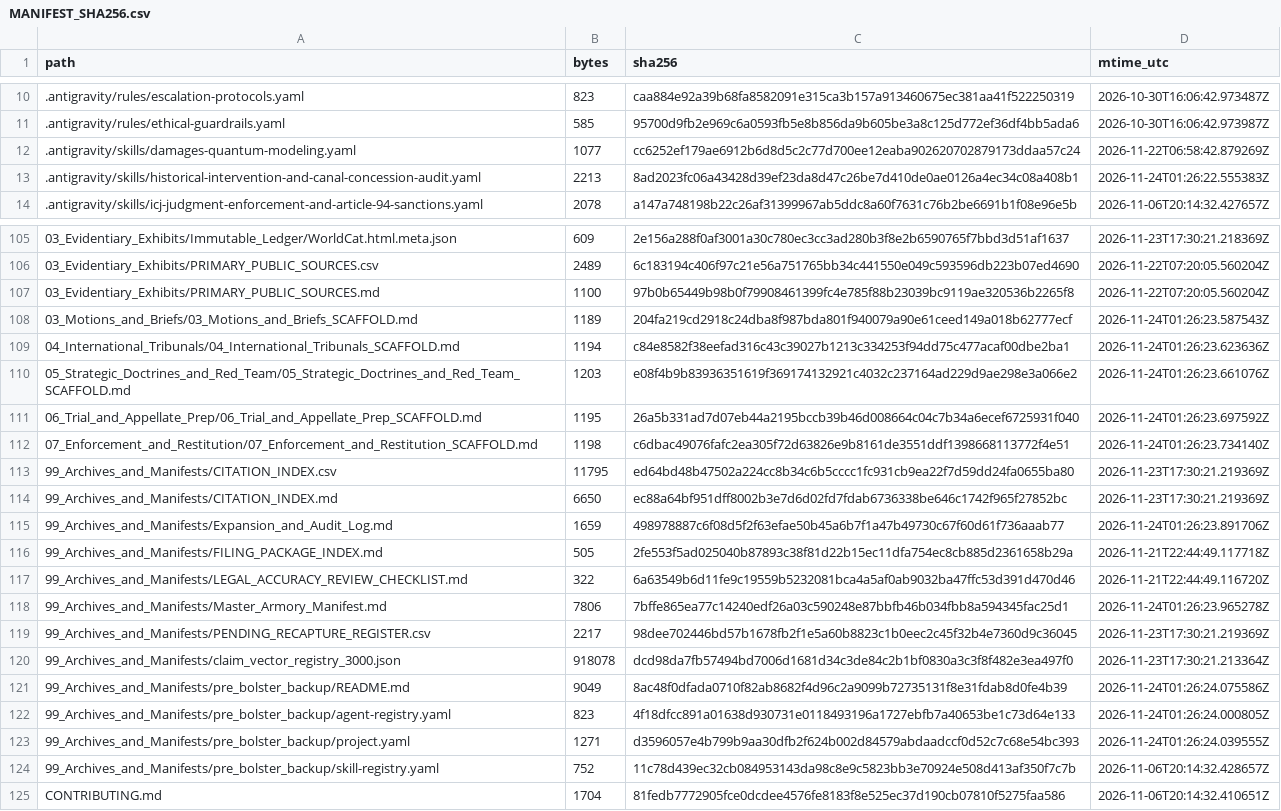
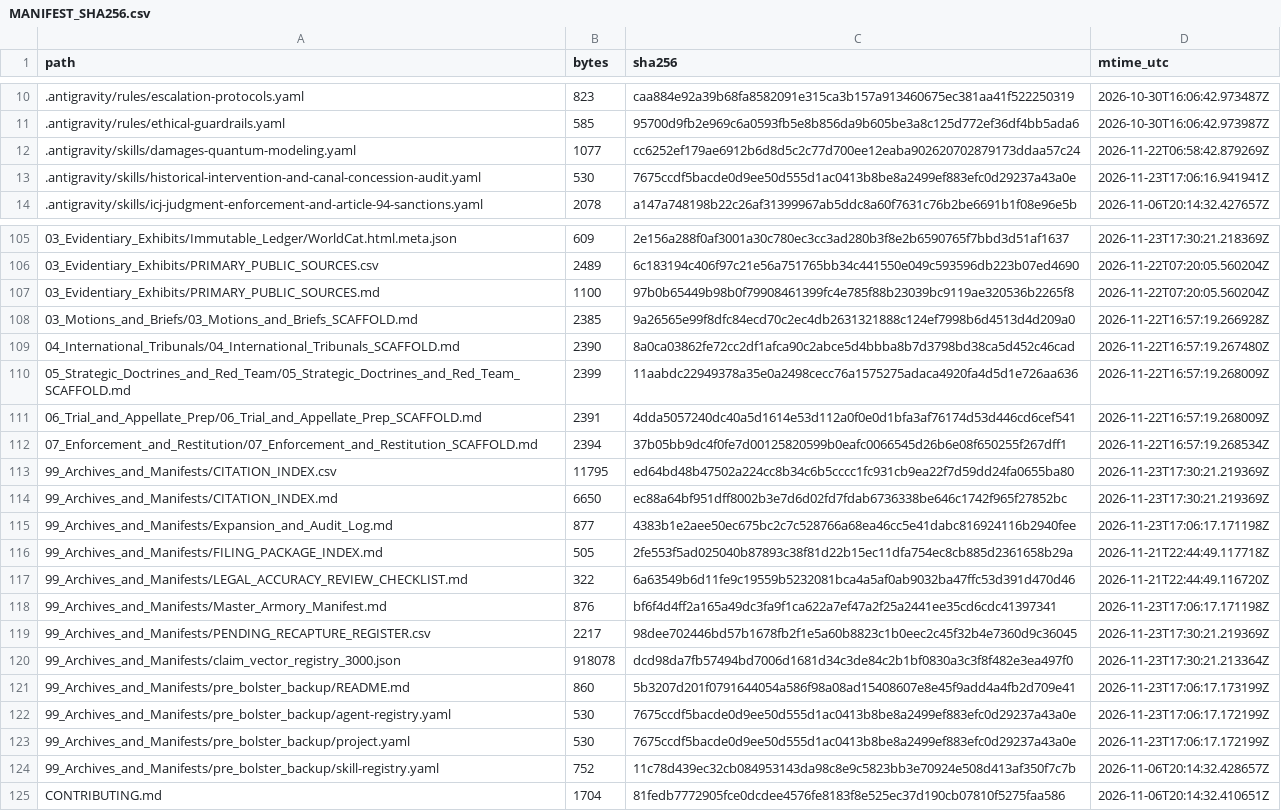
Before and after one commit to GlobalRestitutionAlliance/turtle-island-us-ak-village-of-dot-lake-master-litigation, a CSV file: 99_Archives_and_Manifests/MANIFEST_SHA256.csv, drawn as a sheet; only a part is shown, gaps mark what is left out; the diff covers the shown part only.

```diff
--- a/99_Archives_and_Manifests/MANIFEST_SHA256.csv
+++ b/99_Archives_and_Manifests/MANIFEST_SHA256.csv
@@ -12,3 +12,3 @@ path,bytes,sha256,mtime_utc
 .antigravity/skills/damages-quantum-modeling.yaml,1077,cc6252ef179ae6912b6d8d5c2c77d700ee12eaba902620702879173ddaa57c24,2026-11-22T06:58:42.879269Z
-.antigravity/skills/historical-intervention-and-canal-concession-audit.yaml,2213,8ad2023fc06a43428d39ef23da8d47c26be7d410de0ae0126a4ec34c08a408b1,2026-11-24T01:26:22.555383Z
+.antigravity/skills/historical-intervention-and-canal-concession-audit.yaml,530,7675ccdf5bacde0d9ee50d555d1ac0413b8be8a2499ef883efc0d29237a43a0e,2026-11-23T17:06:16.941941Z
 .antigravity/skills/icj-judgment-enforcement-and-article-94-sanctions.yaml,2078,a147a748198b22c26af31399967ab5ddc8a60f7631c76b2be6691b1f08e96e5b,2026-11-06T20:14:32.427657Z
@@ -107,18 +107,18 @@ path,bytes,sha256,mtime_utc
 03_Evidentiary_Exhibits/PRIMARY_PUBLIC_SOURCES.md,1100,97b0b65449b98b0f79908461399fc4e785f88b23039bc9119ae320536b2265f8,2026-11-22T07:20:05.560204Z
-03_Motions_and_Briefs/03_Motions_and_Briefs_SCAFFOLD.md,1189,204fa219cd2918c24dba8f987bda801f940079a90e61ceed149a018b62777ecf,2026-11-24T01:26:23.587543Z
-04_International_Tribunals/04_International_Tribunals_SCAFFOLD.md,1194,c84e8582f38eefad316c43c39027b1213c334253f94dd75c477acaf00dbe2ba1,2026-11-24T01:26:23.623636Z
-05_Strategic_Doctrines_and_Red_Team/05_Strategic_Doctrines_and_Red_Team_SCAFFOLD.md,1203,e08f4b9b83936351619f369174132921c4032c237164ad229d9ae298e3a066e2,2026-11-24T01:26:23.661076Z
-06_Trial_and_Appellate_Prep/06_Trial_and_Appellate_Prep_SCAFFOLD.md,1195,26a5b331ad7d07eb44a2195bccb39b46d008664c04c7b34a6ecef6725931f040,2026-11-24T01:26:23.697592Z
-07_Enforcement_and_Restitution/07_Enforcement_and_Restitution_SCAFFOLD.md,1198,c6dbac49076fafc2ea305f72d63826e9b8161de3551ddf1398668113772f4e51,2026-11-24T01:26:23.734140Z
+03_Motions_and_Briefs/03_Motions_and_Briefs_SCAFFOLD.md,2385,9a26565e99f8dfc84ecd70c2ec4db2631321888c124ef7998b6d4513d4d209a0,2026-11-22T16:57:19.266928Z
+04_International_Tribunals/04_International_Tribunals_SCAFFOLD.md,2390,8a0ca03862fe72cc2df1afca90c2abce5d4bbba8b7d3798bd38ca5d452c46cad,2026-11-22T16:57:19.267480Z
+05_Strategic_Doctrines_and_Red_Team/05_Strategic_Doctrines_and_Red_Team_SCAFFOLD.md,2399,11aabdc22949378a35e0a2498cecc76a1575275adaca4920fa4d5d1e726aa636,2026-11-22T16:57:19.268009Z
+06_Trial_and_Appellate_Prep/06_Trial_and_Appellate_Prep_SCAFFOLD.md,2391,4dda5057240dc40a5d1614e53d112a0f0e0d1bfa3af76174d53d446cd6cef541,2026-11-22T16:57:19.268009Z
+07_Enforcement_and_Restitution/07_Enforcement_and_Restitution_SCAFFOLD.md,2394,37b05bb9dc4f0fe7d00125820599b0eafc0066545d26b6e08f650255f267dff1,2026-11-22T16:57:19.268534Z
 99_Archives_and_Manifests/CITATION_INDEX.csv,11795,ed64bd48b47502a224cc8b34c6b5cccc1fc931cb9ea22f7d59dd24fa0655ba80,2026-11-23T17:30:21.219369Z
 99_Archives_and_Manifests/CITATION_INDEX.md,6650,ec88a64bf951dff8002b3e7d6d02fd7fdab6736338be646c1742f965f27852bc,2026-11-23T17:30:21.219369Z
-99_Archives_and_Manifests/Expansion_and_Audit_Log.md,1659,498978887c6f08d5f2f63efae50b45a6b7f1a47b49730c67f60d61f736aaab77,2026-11-24T01:26:23.891706Z
+99_Archives_and_Manifests/Expansion_and_Audit_Log.md,877,4383b1e2aee50ec675bc2c7c528766a68ea46cc5e41dabc816924116b2940fee,2026-11-23T17:06:17.171198Z
 99_Archives_and_Manifests/FILING_PACKAGE_INDEX.md,505,2fe553f5ad025040b87893c38f81d22b15ec11dfa754ec8cb885d2361658b29a,2026-11-21T22:44:49.117718Z
 99_Archives_and_Manifests/LEGAL_ACCURACY_REVIEW_CHECKLIST.md,322,6a63549b6d11fe9c19559b5232081bca4a5af0ab9032ba47ffc53d391d470d46,2026-11-21T22:44:49.116720Z
-99_Archives_and_Manifests/Master_Armory_Manifest.md,7806,7bffe865ea77c14240edf26a03c590248e87bbfb46b034fbb8a594345fac25d1,2026-11-24T01:26:23.965278Z
+99_Archives_and_Manifests/Master_Armory_Manifest.md,876,bf6f4d4ff2a165a49dc3fa9f1ca622a7ef47a2f25a2441ee35cd6cdc41397341,2026-11-23T17:06:17.171198Z
 99_Archives_and_Manifests/PENDING_RECAPTURE_REGISTER.csv,2217,98dee702446bd57b1678fb2f1e5a60b8823c1b0eec2c45f32b4e7360d9c36045,2026-11-23T17:30:21.219369Z
 99_Archives_and_Manifests/claim_vector_registry_3000.json,918078,dcd98da7fb57494bd7006d1681d34c3de84c2b1bf0830a3c3f8f482e3ea497f0,2026-11-23T17:30:21.213364Z
-99_Archives_and_Manifests/pre_bolster_backup/README.md,9049,8ac48f0dfada0710f82ab8682f4d96c2a9099b72735131f8e31fdab8d0fe4b39,2026-11-24T01:26:24.075586Z
-99_Archives_and_Manifests/pre_bolster_backup/agent-registry.yaml,823,4f18dfcc891a01638d930731e0118493196a1727ebfb7a40653be1c73d64e133,2026-11-24T01:26:24.000805Z
-99_Archives_and_Manifests/pre_bolster_backup/project.yaml,1271,d3596057e4b799b9aa30dfb2f624b002d84579abdaadccf0d52c7c68e54bc393,2026-11-24T01:26:24.039555Z
+99_Archives_and_Manifests/pre_bolster_backup/README.md,860,5b3207d201f0791644054a586f98a08ad15408607e8e45f9add4a4fb2d709e41,2026-11-23T17:06:17.173199Z
+99_Archives_and_Manifests/pre_bolster_backup/agent-registry.yaml,530,7675ccdf5bacde0d9ee50d555d1ac0413b8be8a2499ef883efc0d29237a43a0e,2026-11-23T17:06:17.172199Z
+99_Archives_and_Manifests/pre_bolster_backup/project.yaml,530,7675ccdf5bacde0d9ee50d555d1ac0413b8be8a2499ef883efc0d29237a43a0e,2026-11-23T17:06:17.172199Z
 99_Archives_and_Manifests/pre_bolster_backup/skill-registry.yaml,752,11c78d439ec32cb084953143da98c8e9c5823bb3e70924e508d413af350f7c7b,2026-11-06T20:14:32.428657Z
```
Also changed, not shown: 77 edited cells elsewhere in this file, 37 other files.
